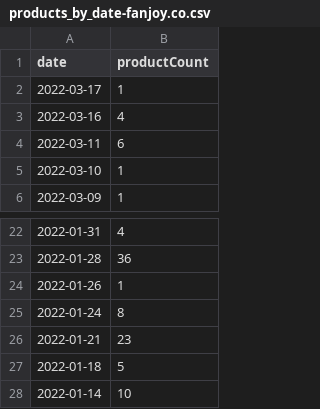
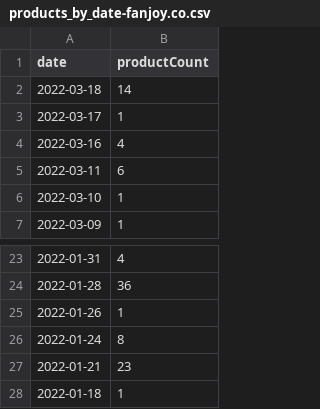
Before and after one commit to awaissamdani123/fan-rock-backend, a CSV file: products_by_date-fanjoy.co.csv, drawn as a sheet; only a part is shown, gaps mark what is left out.

```diff
--- a/products_by_date-fanjoy.co.csv
+++ b/products_by_date-fanjoy.co.csv
@@ -1,2 +1,3 @@
 date,productCount
+2022-03-18,14
 2022-03-17,1
@@ -26,3 +27,2 @@ date,productCount
 2022-01-21,23
-2022-01-18,5
-2022-01-14,10
+2022-01-18,1
```
Also changed, not shown: products_by_type-ca.ultamodan.com.csv, products_by_type-fanjoy.co.csv, 4 other files.
